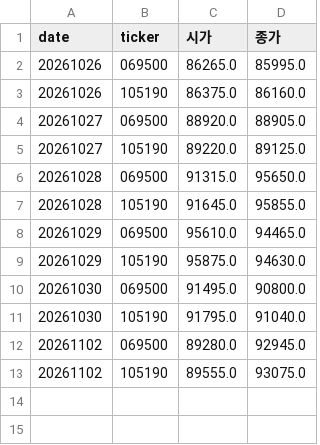
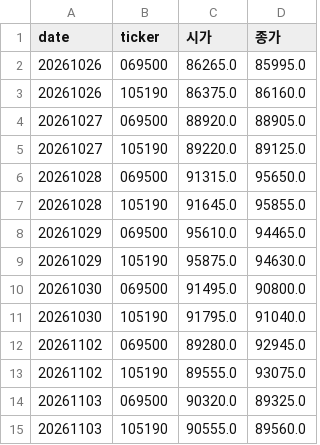
Before and after one commit to stanleyim/new, a CSV file: overnight_paper/etf_daily.csv, drawn as a sheet.

```diff
--- a/overnight_paper/etf_daily.csv
+++ b/overnight_paper/etf_daily.csv
@@ -13 +13,3 @@ date,ticker,시가,종가
 20261102,105190,89555.0,93075.0
+20261103,069500,90320.0,89325.0
+20261103,105190,90555.0,89560.0
```
Also changed, not shown: overnight_paper/daily.csv, overnight_paper/trades.csv, 1 other file.
